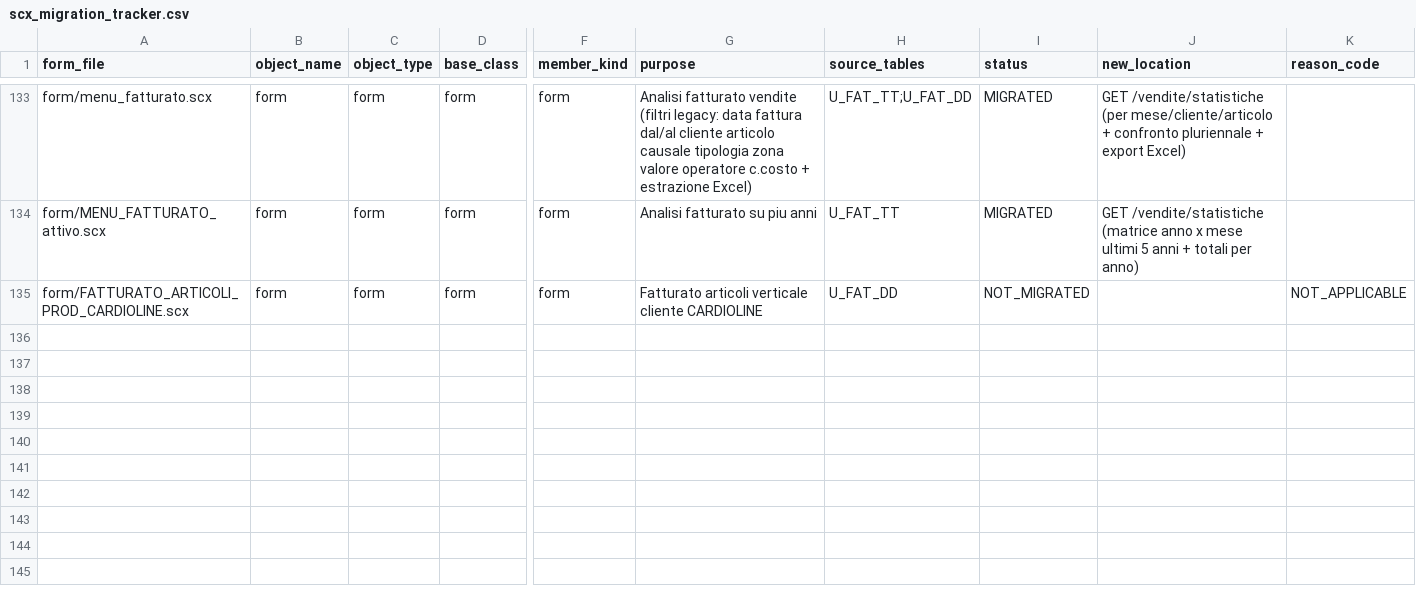
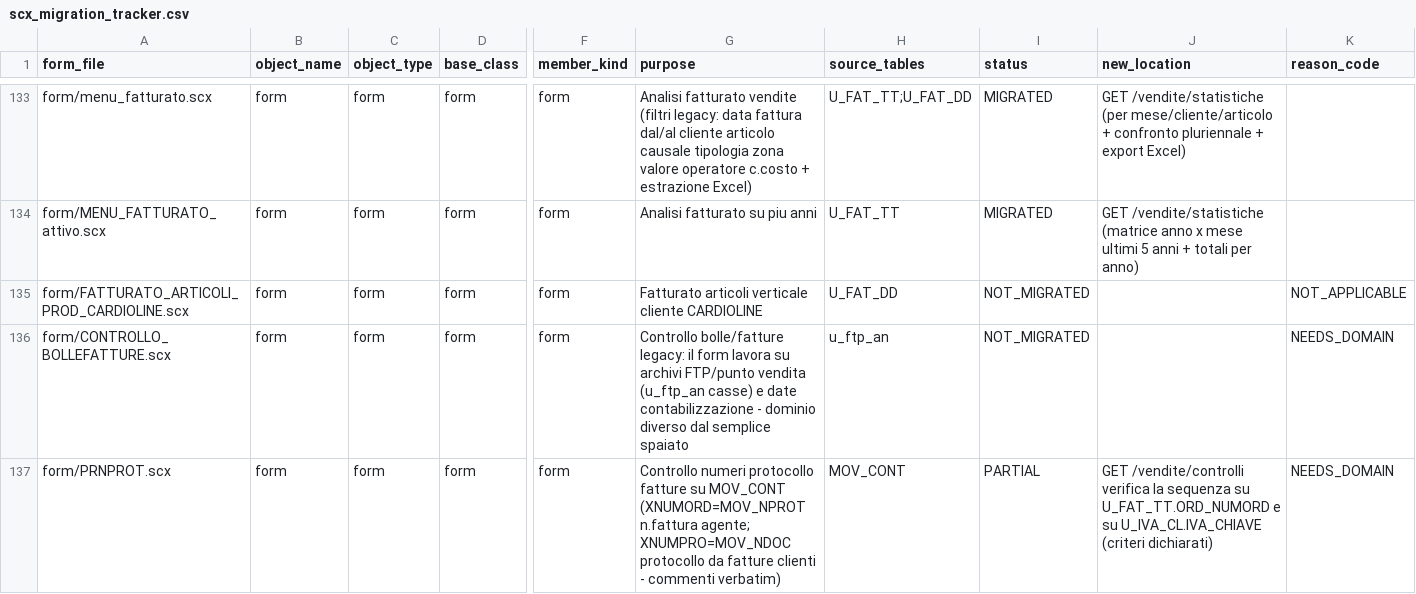
Before and after one commit to projectsrl-git/aquariusweb, a CSV file: src/main/resources/migration/scx_migration_tracker.csv, drawn as a sheet; only a part is shown, gaps mark what is left out; rows hold the shown columns only; the diff names each change by its address in the sheet, - before the commit and + after, or states it on an @@ line.

Commit message:
Add sales document controls: unpaired DDT, number sequences
Patch B of session 10 - apply AFTER patch A (shares the clienti menu
case and version log). /vendite/controlli: three read-only checks with
DECLARED criteria, anomaly-panel pattern (anomalies surfaced, never
corrected). Version bump 0.19.0 -> 0.20.0.

1. DDT non/parzialmente fatturati - grounded on the session-1 verified
   mechanism: invoicing STAMPS the DDT ROWS with MOV_NUMFAT/MOV_DATFAT
   on U_BOL_DD. LEFT JOIN U_BOL_TT->DD, HAVING stamped < total rows;
   stato NON_FATTURATO / PARZIALE; causale column shown because some
   causali legitimately never invoice (resi, omaggi, c/lavoro) -
   exclusion list is a NEEDS_DOMAIN question in the tracker.
2. Invoice number sequence - gaps via LEAD() over distinct
   TRY_CONVERT(INT, ORD_NUMORD) per year; duplicates listed with the
   TIPORD series involved (different series may be legitimate);
   non-numeric numbers surfaced as a data-quality note, not silently
   dropped. All series together: per-TIPORD refinement pending domain
   confirmation.
3. IVA sales register protocol gaps - LEAD() over IVA_CHIAVE (U_IVA_CL,
   non-corrispettivi rows) per year. The legacy PRNPROT checks MOV_CONT
   instead (MOV_NDOC = protocollo, verbatim comments) - tracked as
   NEEDS_DOMAIN on which sequence is fiscally authoritative.

CONTROLLO_BOLLEFATTURE turned out to target FTP/punto-vendita archives
(u_ftp_an, casse): different domain, precise NEEDS_DOMAIN question
filed for Erasmo. Menu: "Controlli vendite" added to the clienti case.

Verification (sandbox only): as patch A; chain verified on fresh clone
of HEAD bb97ba5. LEAD() window and FOR XML PATH aggregation to be
confirmed on SQL Server 2012 at first deploy.

```diff
--- a/src/main/resources/migration/scx_migration_tracker.csv
+++ b/src/main/resources/migration/scx_migration_tracker.csv
+row 136: form/CONTROLLO_BOLLEFATTURE.scx | form | form | form | form | Controllo bolle/fatture legacy: il form lavora su archivi FTP/punto vendita (u_ftp_an casse) e date contabilizzazione - dominio diverso dal semplice spaiato | u_ftp_an | NOT_MIGRATED |  | NEEDS_DOMAIN
+row 137: form/PRNPROT.scx | form | form | form | form | Controllo numeri protocollo fatture su MOV_CONT (XNUMORD=MOV_NPROT n.fattura agente; XNUMPRO=MOV_NDOC protocollo da fatture clienti - commenti verbatim) | MOV_CONT | PARTIAL | GET /vendite/controlli verifica la sequenza su U_FAT_TT.ORD_NUMORD e su U_IVA_CL.IVA_CHIAVE (criteri dichiarati) | NEEDS_DOMAIN
```
Also changed, not shown: 8 other files.
